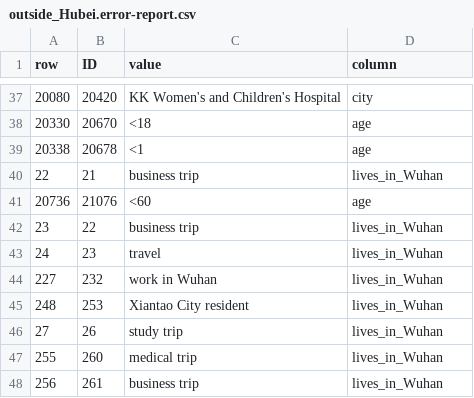
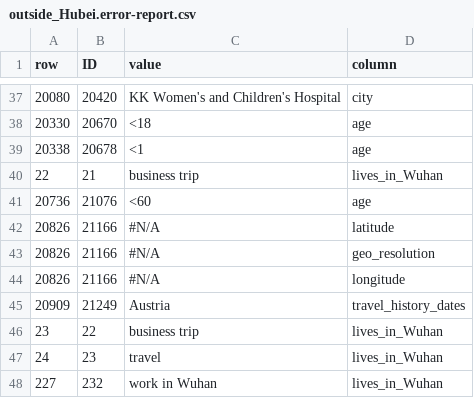
Before and after one commit to beoutbreakprepared/nCoV2019, a CSV file: error_reports/outside_Hubei.error-report.csv, drawn as a sheet; only a part is shown, gaps mark what is left out; the shorter side is filled out with more unchanged rows; the diff names each change by its address in the sheet, - before the commit and + after, or states it on an @@ line.

Commit message:
Upload:outside_Hubei.data.15032020T011110.csv,outside_Hubei.error-report.csv

```diff
--- a/error_reports/outside_Hubei.error-report.csv
+++ b/error_reports/outside_Hubei.error-report.csv
+row 42: 20826 | 21166 | #N/A | latitude
+row 43: 20826 | 21166 | #N/A | geo_resolution
+row 44: 20826 | 21166 | #N/A | longitude
+row 45: 20909 | 21249 | Austria | travel_history_dates
```
Also changed, not shown: 1 other file.
